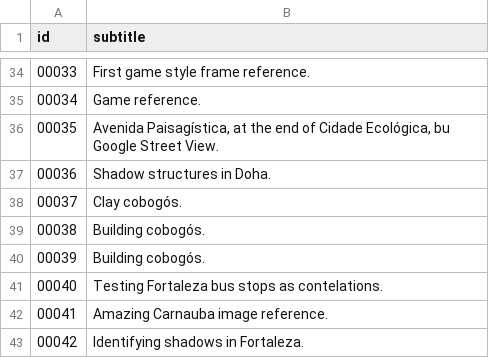
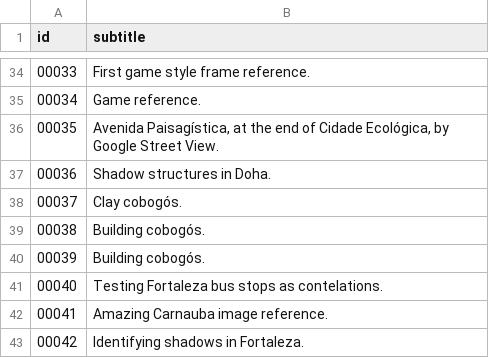
Before and after one commit to direito-a-sombra/sombra.marinagem.com, a CSV file: assets/data/process_subtitles.csv, drawn as a sheet; only a part is shown, gaps mark what is left out.

```diff
--- a/assets/data/process_subtitles.csv
+++ b/assets/data/process_subtitles.csv
@@ -35,3 +35,3 @@ id,subtitle
 00034,Game reference.
-00035,"Avenida Paisagística, at the end of Cidade Ecológica, bu Google Street View."
+00035,"Avenida Paisagística, at the end of Cidade Ecológica, by Google Street View."
 00036,Shadow structures in Doha.
```
Also changed, not shown: 6 other files.
